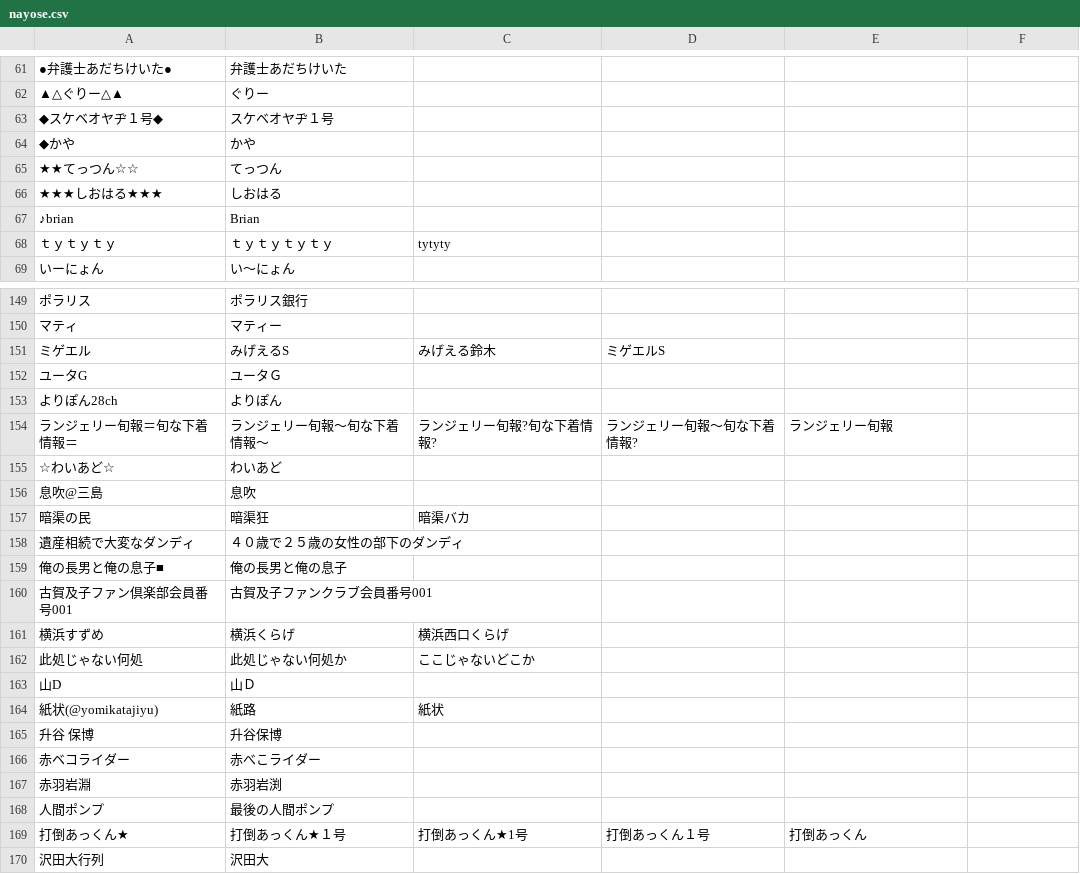
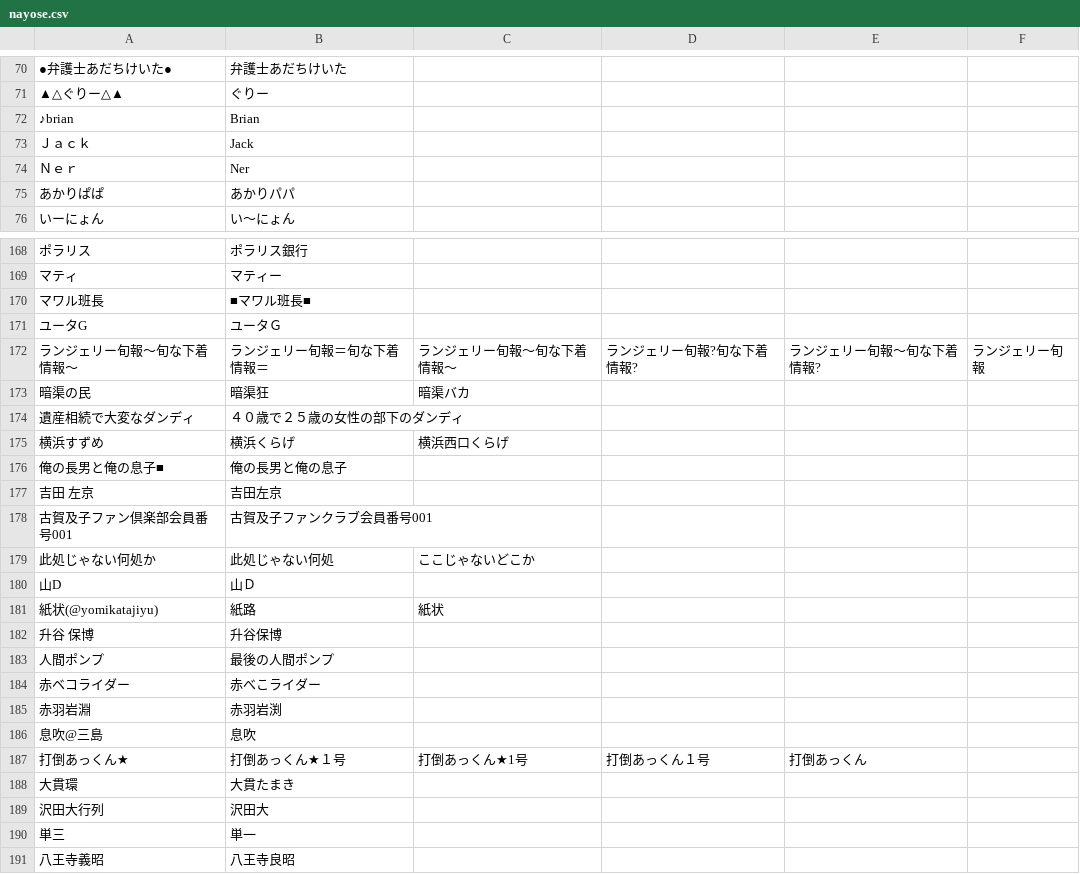
Before and after one commit to uni-maru/kokodoko_scoresheet, a CSV file: nayose.csv, drawn as a sheet; only a part is shown, gaps mark what is left out; the shorter side is filled out with more unchanged rows; removed rows and columns are numbered as before the commit, all else as after; the diff covers the shown part only; the diff names each change by its address in the sheet, - before the commit and + after, or states it on an @@ line.

```diff
--- a/nayose.csv
+++ b/nayose.csv
-row 63: ◆スケベオヤヂ１号◆ | スケベオヤヂ１号
-row 64: ◆かや | かや
@@ row 65 moved to row 59: ★★てっつん☆☆ @@
@@ row 66 moved to row 58: ★★★しおはる★★★ @@
-row 68: ｔｙｔｙｔｙ | ｔｙｔｙｔｙｔｙ | tytyty
+row 73: Ｊａｃｋ | Jack
+row 74: Ｎｅｒ | Ner
+row 75: あかりぱぱ | あかりパパ
-row 151: ミゲエル | みげえるS | みげえる鈴木 | ミゲエルS
+row 170: マワル班長 | ■マワル班長■
@@ row 153 moved to row 136: よりぽん28ch @@
-row 154: ランジェリー旬報＝旬な下着情報＝ | ランジェリー旬報〜旬な下着情報〜 | ランジェリー旬報?旬な下着情報? | ランジェリー旬報〜旬な下着情報? | ランジェリー旬報
@@ row 155 moved to row 54: ☆わいあど☆ @@
+row 172: ランジェリー旬報～旬な下着情報～ | ランジェリー旬報＝旬な下着情報＝ | ランジェリー旬報〜旬な下着情報〜 | ランジェリー旬報?旬な下着情報? | ランジェリー旬報〜旬な下着情報? | ランジェリー旬報
@@ row 161 moved to row 175: 横浜すずめ @@
+row 177: 吉田 左京 | 吉田左京
-A179: 此処じゃない何処
+A179: 此処じゃない何処か
-B179: 此処じゃない何処か
+B179: 此処じゃない何処
@@ row 168 moved to row 183: 人間ポンプ @@
@@ row 156 moved to row 186: 息吹@三島 @@
+row 188: 大貫環 | 大貫たまき
```
Also changed, not shown: 27 added rows, 9 removed rows, 10 moved rows and 6 edited cells elsewhere in this file, 2 other files.
